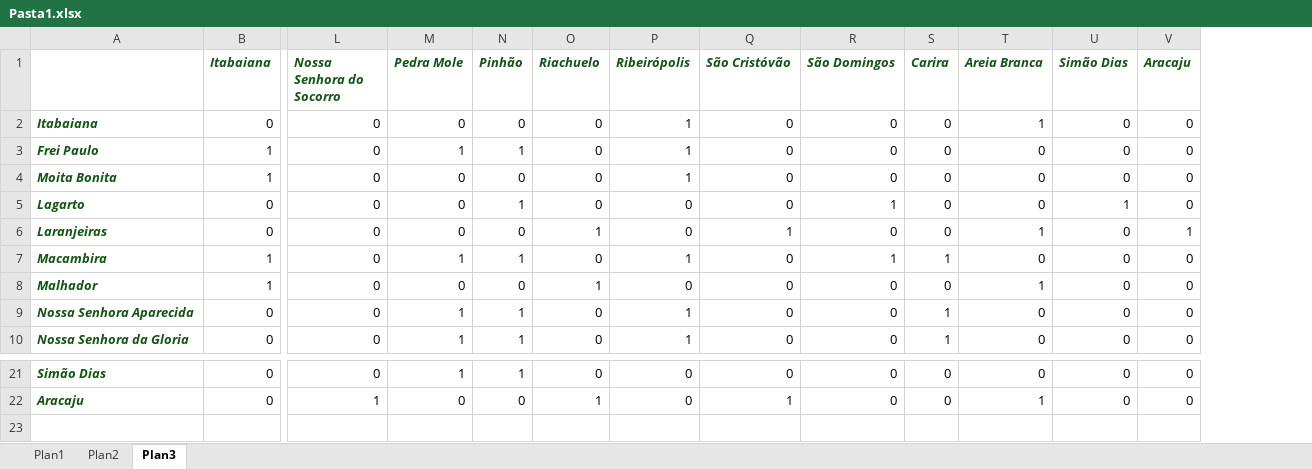
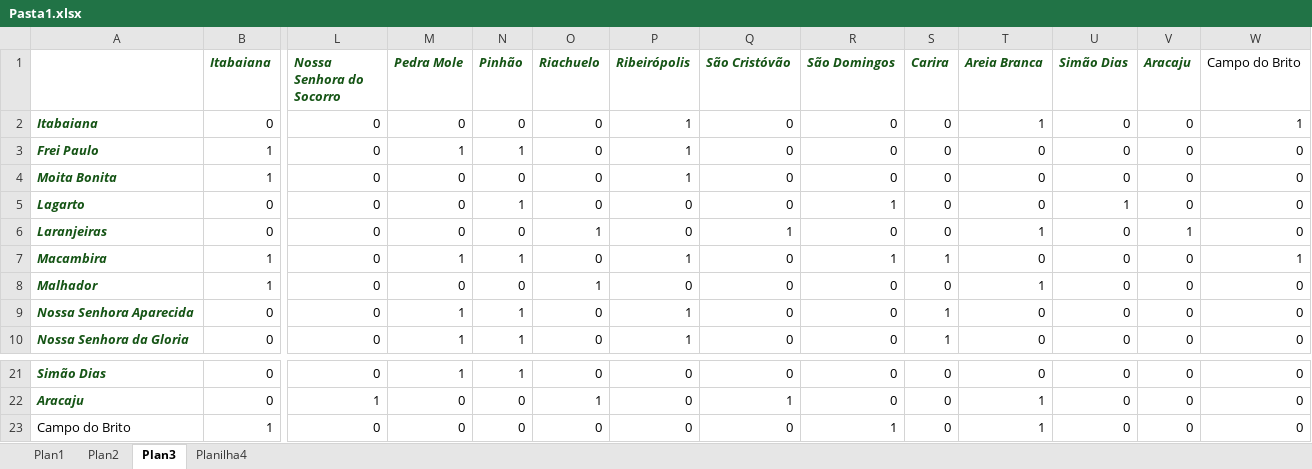
Before and after one commit to IgorSantos1996/BFSandDFSJavaAplication, an Excel workbook: Pasta1.xlsx, sheet Plan3, drawn as a sheet; only a part is shown, gaps mark what is left out; values as stored, in another font and other column widths than the file's, no borders; rows hold the shown columns only; the diff names each change by its address in the sheet, - before the commit and + after, or states it on an @@ line.

```diff
--- a/Pasta1.xlsx (sheet Plan3)
+++ b/Pasta1.xlsx (sheet Plan3)
+sheet tab: Planilha4
+column W (Campo do Brito), rows 2-10: 1 | 0 | 0 | 0 | 0 | 1 | 0 | 0 | 0; rows 21-22: 0 | 0
+row 23: Campo do Brito | 1 | 0 | 0 | 0 | 0 | 0 | 0 | 1 | 0 | 1 | 0 | 0 | 0
```
Also changed, not shown: 8 other files.
